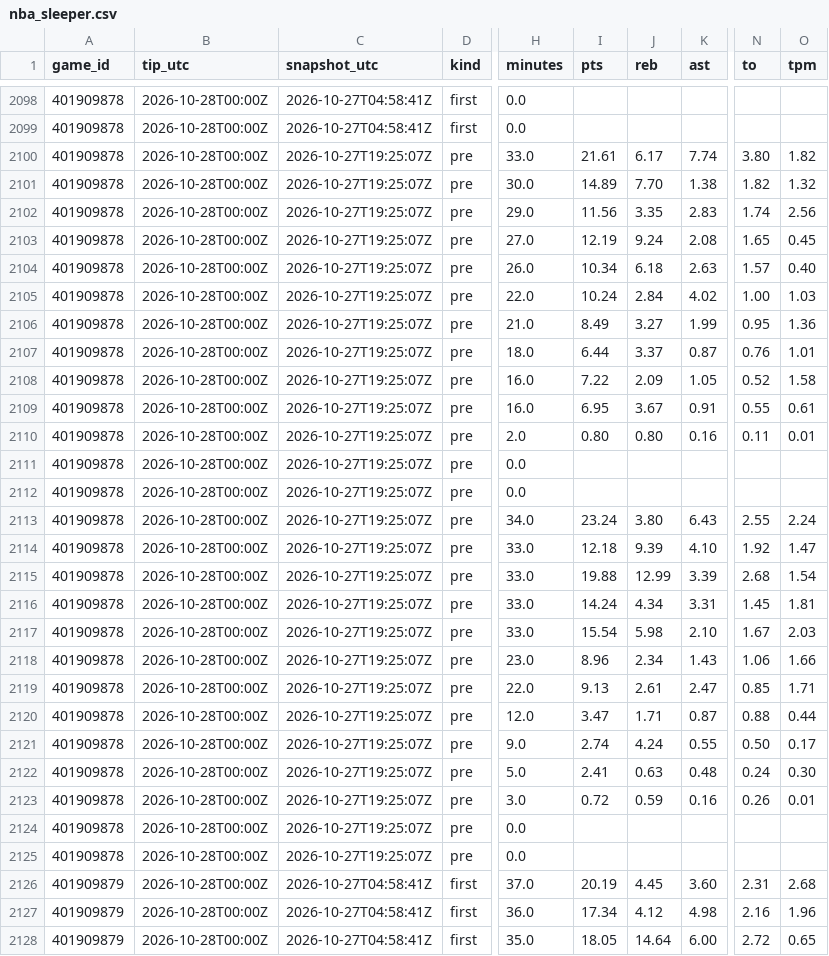
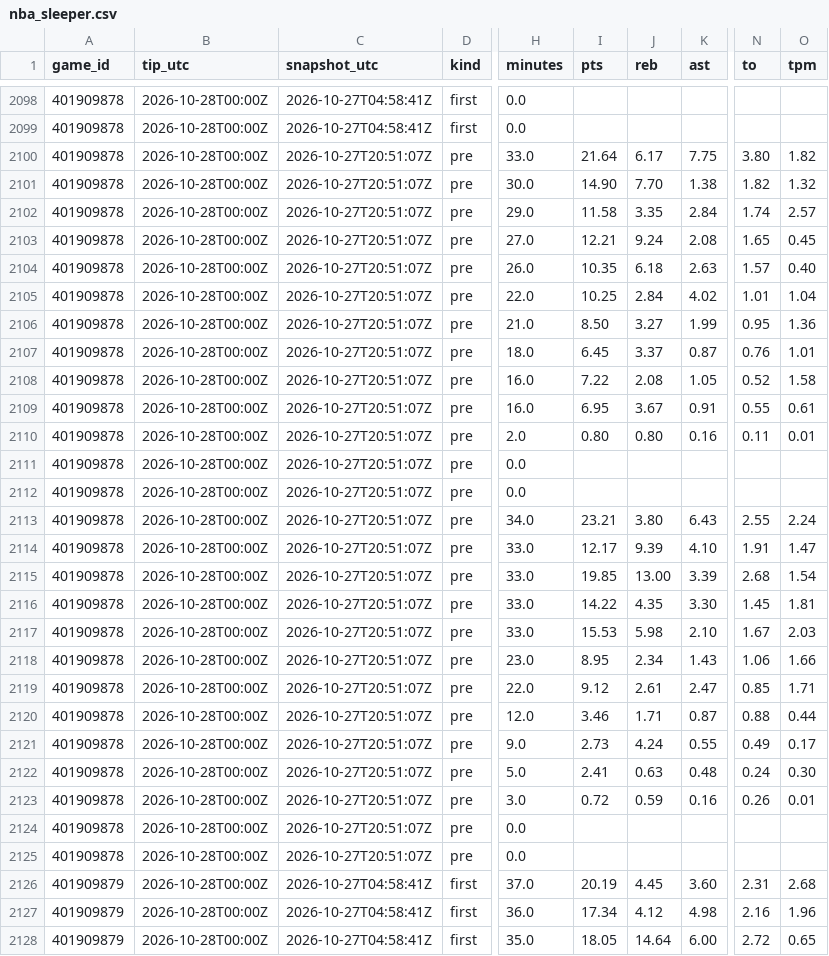
Before and after one commit to Dave356w/nba-matchups, a CSV file: data/nba_sleeper.csv, drawn as a sheet; only a part is shown, gaps mark what is left out; the diff covers the shown part only; the diff names each change by its address in the sheet, - before the commit and + after, or states it on an @@ line.

```diff
--- a/data/nba_sleeper.csv
+++ b/data/nba_sleeper.csv
-C2100:C2125 (snapshot_utc): 2026-10-27T19:25:07Z
+C2100:C2125 (snapshot_utc): 2026-10-27T20:51:07Z
-I2100 (pts): 21.61
+I2100 (pts): 21.64
-K2100 (ast): 7.74
+K2100 (ast): 7.75
-I2101 (pts): 14.89
+I2101 (pts): 14.90
-I2102 (pts): 11.56
+I2102 (pts): 11.58
-K2102 (ast): 2.83
+K2102 (ast): 2.84
-O2102 (tpm): 2.56
+O2102 (tpm): 2.57
-I2103 (pts): 12.19
+I2103 (pts): 12.21
-I2104 (pts): 10.34
+I2104 (pts): 10.35
-I2105 (pts): 10.24
+I2105 (pts): 10.25
-N2105 (to): 1.00
+N2105 (to): 1.01
-O2105 (tpm): 1.03
+O2105 (tpm): 1.04
-I2106 (pts): 8.49
+I2106 (pts): 8.50
-I2107 (pts): 6.44
+I2107 (pts): 6.45
-J2108 (reb): 2.09
+J2108 (reb): 2.08
-I2113 (pts): 23.24
+I2113 (pts): 23.21
-I2114 (pts): 12.18
+I2114 (pts): 12.17
-N2114 (to): 1.92
+N2114 (to): 1.91
-I2115 (pts): 19.88
+I2115 (pts): 19.85
-J2115 (reb): 12.99
+J2115 (reb): 13.00
-I2116 (pts): 14.24
+I2116 (pts): 14.22
-J2116 (reb): 4.34
+J2116 (reb): 4.35
-K2116 (ast): 3.31
+K2116 (ast): 3.30
-I2117 (pts): 15.54
+I2117 (pts): 15.53
-I2118 (pts): 8.96
+I2118 (pts): 8.95
-I2119 (pts): 9.13
+I2119 (pts): 9.12
-I2120 (pts): 3.47
+I2120 (pts): 3.46
-I2121 (pts): 2.74
+I2121 (pts): 2.73
-N2121 (to): 0.50
+N2121 (to): 0.49
```
Also changed, not shown: 78 edited cells elsewhere in this file, data/nba_injuries.csv, data/nba_ledger.csv, 1 other file.
